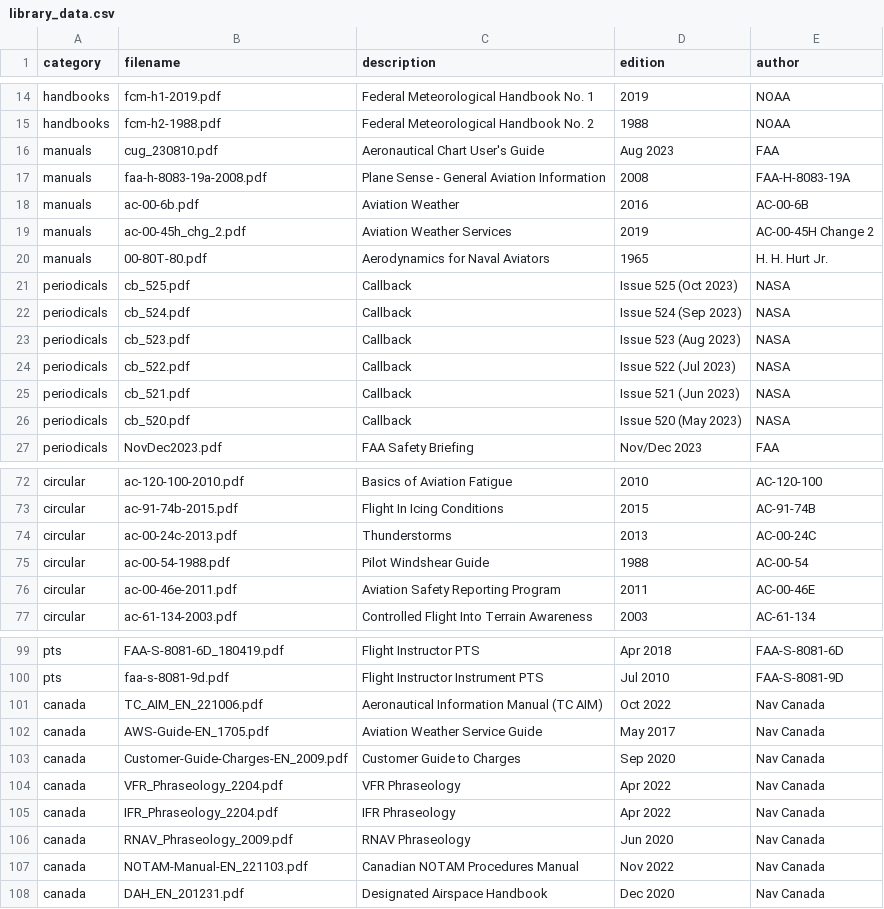
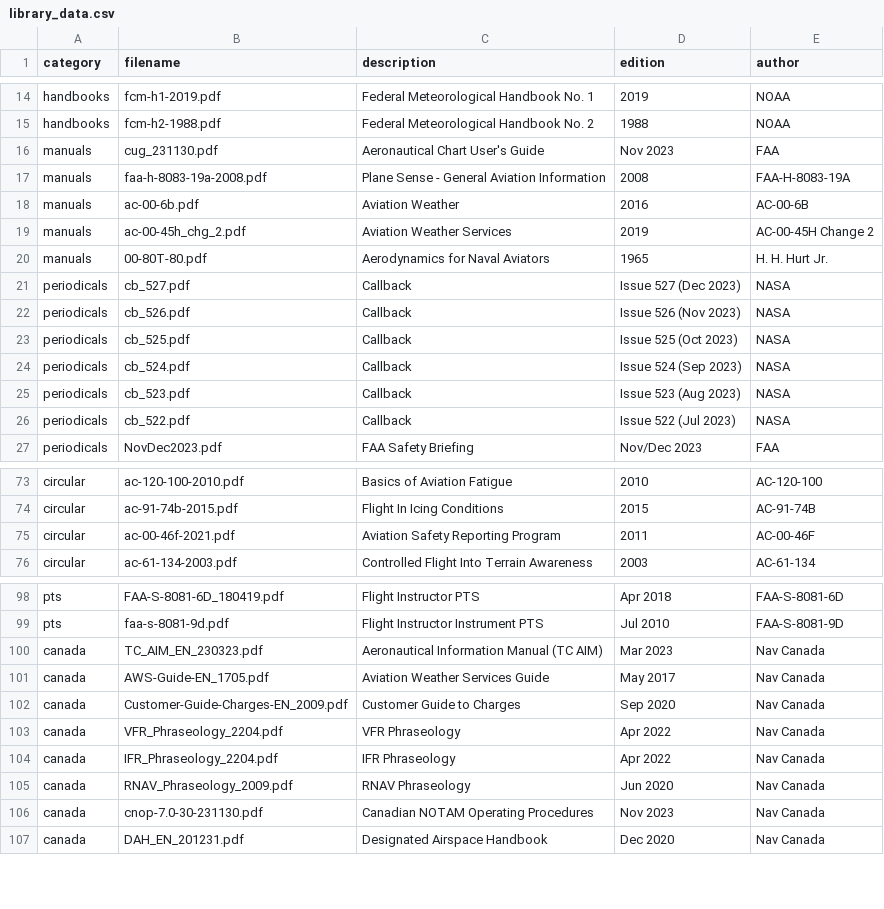
Before and after one commit to nhasan/FlightIntel, a CSV file: tool/library_data.csv, drawn as a sheet; only a part is shown, gaps mark what is left out; the diff covers the shown part only.

Commit message:
New data cycle.

```diff
--- a/tool/library_data.csv
+++ b/tool/library_data.csv
@@ -15,3 +15,3 @@ handbooks,fcm-h1-2019.pdf,Federal Meteorological Handbook No. 1,2019,NOAA
 handbooks,fcm-h2-1988.pdf,Federal Meteorological Handbook No. 2,1988,NOAA
-manuals,cug_230810.pdf,Aeronautical Chart User's Guide,Aug 2023,FAA
+manuals,cug_231130.pdf,Aeronautical Chart User's Guide,Nov 2023,FAA
 manuals,faa-h-8083-19a-2008.pdf,Plane Sense - General Aviation Information,2008,FAA-H-8083-19A
@@ -20,2 +20,4 @@ manuals,ac-00-45h_chg_2.pdf,Aviation Weather Services,2019,AC-00-45H Change 2
 manuals,00-80T-80.pdf,Aerodynamics for Naval Aviators,1965,H. H. Hurt Jr.
+periodicals,cb_527.pdf,Callback,Issue 527 (Dec 2023),NASA
+periodicals,cb_526.pdf,Callback,Issue 526 (Nov 2023),NASA
 periodicals,cb_525.pdf,Callback,Issue 525 (Oct 2023),NASA
@@ -24,4 +26,2 @@ periodicals,cb_523.pdf,Callback,Issue 523 (Aug 2023),NASA
 periodicals,cb_522.pdf,Callback,Issue 522 (Jul 2023),NASA
-periodicals,cb_521.pdf,Callback,Issue 521 (Jun 2023),NASA
-periodicals,cb_520.pdf,Callback,Issue 520 (May 2023),NASA
 periodicals,NovDec2023.pdf,FAA Safety Briefing,Nov/Dec 2023,FAA
@@ -73,5 +74,3 @@ circular,ac-120-100-2010.pdf,Basics of Aviation Fatigue,2010,AC-120-100
 circular,ac-91-74b-2015.pdf,Flight In Icing Conditions,2015,AC-91-74B
-circular,ac-00-24c-2013.pdf,Thunderstorms,2013,AC-00-24C
-circular,ac-00-54-1988.pdf,Pilot Windshear Guide,1988,AC-00-54
-circular,ac-00-46e-2011.pdf,Aviation Safety Reporting Program,2011,AC-00-46E
+circular,ac-00-46f-2021.pdf,Aviation Safety Reporting Program,2011,AC-00-46F
 circular,ac-61-134-2003.pdf,Controlled Flight Into Terrain Awareness,2003,AC-61-134
@@ -100,4 +99,4 @@ pts,FAA-S-8081-6D_180419.pdf,Flight Instructor PTS,Apr 2018,FAA-S-8081-6D
 pts,faa-s-8081-9d.pdf,Flight Instructor Instrument PTS,Jul 2010,FAA-S-8081-9D
-canada,TC_AIM_EN_221006.pdf,Aeronautical Information Manual (TC AIM),Oct 2022,Nav Canada
-canada,AWS-Guide-EN_1705.pdf,Aviation Weather Service Guide,May 2017,Nav Canada
+canada,TC_AIM_EN_230323.pdf,Aeronautical Information Manual (TC AIM),Mar 2023,Nav Canada
+canada,AWS-Guide-EN_1705.pdf,Aviation Weather Services Guide,May 2017,Nav Canada
 canada,Customer-Guide-Charges-EN_2009.pdf,Customer Guide to Charges,Sep 2020,Nav Canada
@@ -106,3 +105,3 @@ canada,IFR_Phraseology_2204.pdf,IFR Phraseology,Apr 2022,Nav Canada
 canada,RNAV_Phraseology_2009.pdf,RNAV Phraseology,Jun 2020,Nav Canada
-canada,NOTAM-Manual-EN_221103.pdf,Canadian NOTAM Procedures Manual,Nov 2022,Nav Canada
+canada,cnop-7.0-30-231130.pdf,Canadian NOTAM Operating Procedures,Nov 2023,Nav Canada
 canada,DAH_EN_201231.pdf,Designated Airspace Handbook,Dec 2020,Nav Canada
```
Also changed, not shown: 1 added row and 2 edited cells elsewhere in this file, 1 other file.
